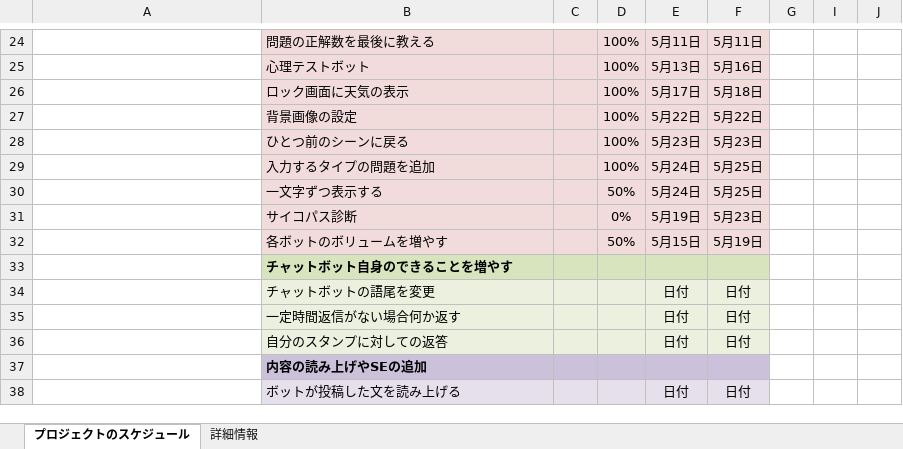
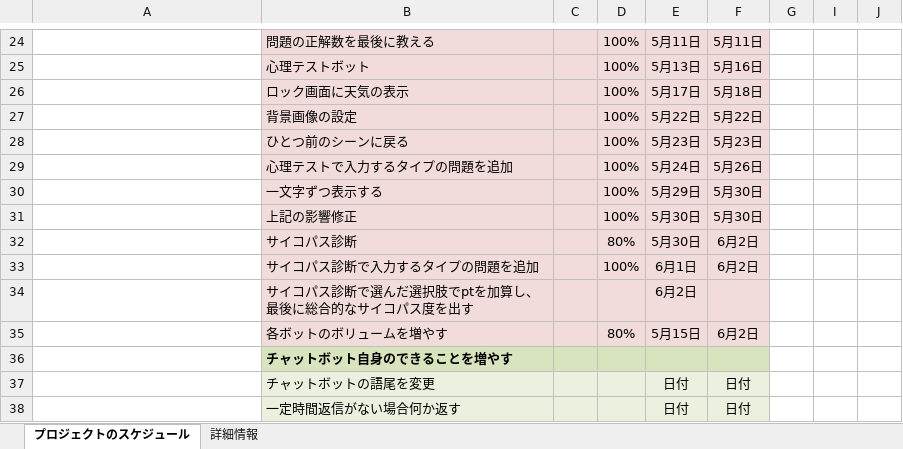
Before and after one commit to haru2016031/23_4, an Excel workbook: 2016031_HappyCat.xlsx, sheet プロジェクトのスケジュール, drawn as a sheet; only a part is shown, gaps mark what is left out; the shorter side is filled out with more unchanged rows; values as stored, in another font and other column widths than the file's, no borders; conditional formats not drawn; addresses are those after the commit; rows hold the shown columns only; the diff names each change by its address in the sheet, - before the commit and + after, or states it on an @@ line.

```diff
--- a/2016031_HappyCat.xlsx (sheet プロジェクトのスケジュール)
+++ b/2016031_HappyCat.xlsx (sheet プロジェクトのスケジュール)
-B29: 入力するタイプの問題を追加
+B29: 心理テストで入力するタイプの問題を追加
-F29: 5月25日
+F29: 5月26日
-D30: 50%
+D30: 100%
-E30: 5月24日
+E30: 5月29日
-F30: 5月25日
+F30: 5月30日
+row 31:  | 上記の影響修正 |  | 100% | 5月30日 | 5月30日
-D32: 0%
+D32: 80%
-E32: 5月19日
+E32: 5月30日
-F32: 5月23日
+F32: 6月2日
+row 33:  | サイコパス診断で入力するタイプの問題を追加 |  | 100% | 6月1日 | 6月2日
+row 34:  | サイコパス診断で選んだ選択肢でptを加算し、最後に総合的なサイコパス度を出す |  |  | 6月2日
-D35: 50%
+D35: 80%
-F35: 5月19日
+F35: 6月2日
```
Also changed, not shown: hidden cells, 12 other files.
